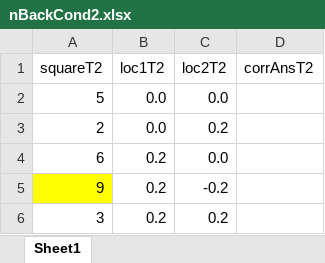
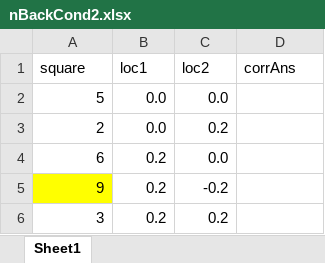
Before and after one commit to A-H-Vu/nBackAlpha2, an Excel workbook: html/resources/nBackCond2.xlsx, sheet Sheet1, drawn as a sheet; only a part is shown; values as stored, in another font and other column widths than the file's, no borders; removed rows and columns are numbered as before the commit, all else as after; the diff names each change by its address in the sheet, - before the commit and + after, or states it on an @@ line.

```diff
--- a/html/resources/nBackCond2.xlsx (sheet Sheet1)
+++ b/html/resources/nBackCond2.xlsx (sheet Sheet1)
-row 1: squareT2 | loc1T2 | loc2T2 | corrAnsT2
+row 1: square | loc1 | loc2 | corrAns
```
Also changed, not shown: html/resources/nBackCond1.xlsx, html/resources/nBackCond3.xlsx, 10 other files.
